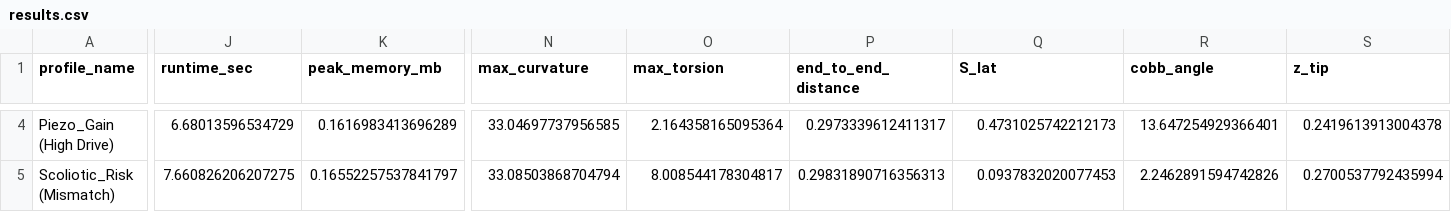
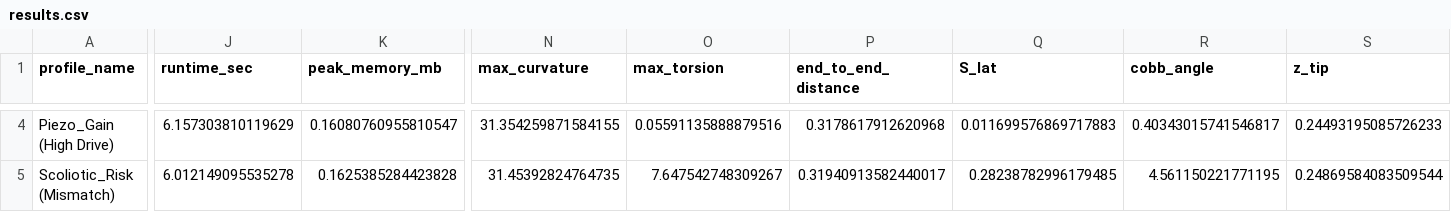
Before and after one commit to sayuj1989-ops/life, a CSV file: outputs/reproducible_protein_sim/results.csv, drawn as a sheet; only a part is shown, gaps mark what is left out; the diff covers the shown part only; the diff names each change by its address in the sheet, - before the commit and + after, or states it on an @@ line.

```diff
--- a/outputs/reproducible_protein_sim/results.csv
+++ b/outputs/reproducible_protein_sim/results.csv
-J4 (runtime_sec): 6.68013596534729
+J4 (runtime_sec): 6.157303810119629
-K4 (peak_memory_mb): 0.1616983413696289
+K4 (peak_memory_mb): 0.16080760955810547
-N4 (max_curvature): 33.04697737956585
+N4 (max_curvature): 31.354259871584155
-O4 (max_torsion): 2.164358165095364
+O4 (max_torsion): 0.05591135888879516
-P4 (end_to_end_distance): 0.2973339612411317
+P4 (end_to_end_distance): 0.3178617912620968
-Q4 (S_lat): 0.4731025742212173
+Q4 (S_lat): 0.011699576869717883
-R4 (cobb_angle): 13.647254929366401
+R4 (cobb_angle): 0.40343015741546817
-S4 (z_tip): 0.2419613913004378
+S4 (z_tip): 0.24493195085726233
-J5 (runtime_sec): 7.660826206207275
+J5 (runtime_sec): 6.012149095535278
-K5 (peak_memory_mb): 0.16552257537841797
+K5 (peak_memory_mb): 0.1625385284423828
-N5 (max_curvature): 33.08503868704794
+N5 (max_curvature): 31.45392824764735
-O5 (max_torsion): 8.008544178304817
+O5 (max_torsion): 7.647542748309267
-P5 (end_to_end_distance): 0.29831890716356313
+P5 (end_to_end_distance): 0.31940913582440017
-Q5 (S_lat): 0.0937832020077453
+Q5 (S_lat): 0.28238782996179485
-R5 (cobb_angle): 2.2462891594742826
+R5 (cobb_angle): 4.561150221771195
-S5 (z_tip): 0.2700537792435994
+S5 (z_tip): 0.24869584083509544
```
Also changed, not shown: 59 edited cells elsewhere in this file, 4 other files.
